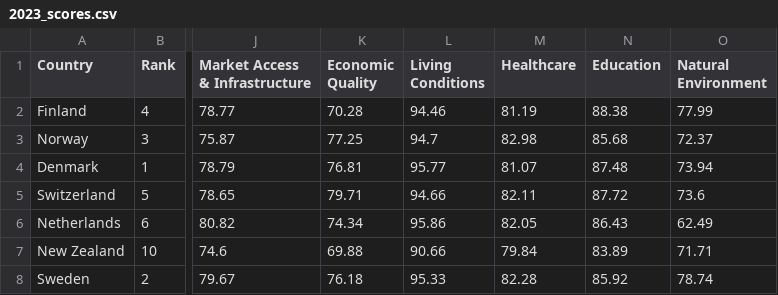
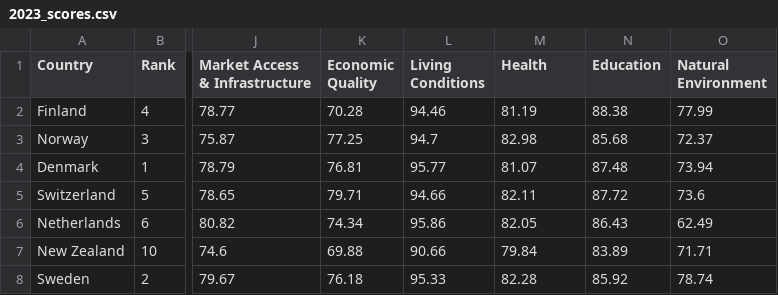
Before and after one commit to cdelnano/legatum-index-analysis, a CSV file: 2023_scores.csv, drawn as a sheet; only a part is shown, gaps mark what is left out; the diff names each change by its address in the sheet, - before the commit and + after, or states it on an @@ line.

```diff
--- a/2023_scores.csv
+++ b/2023_scores.csv
-M1: Healthcare
+M1: Health
```
Also changed, not shown: 2 other files.
